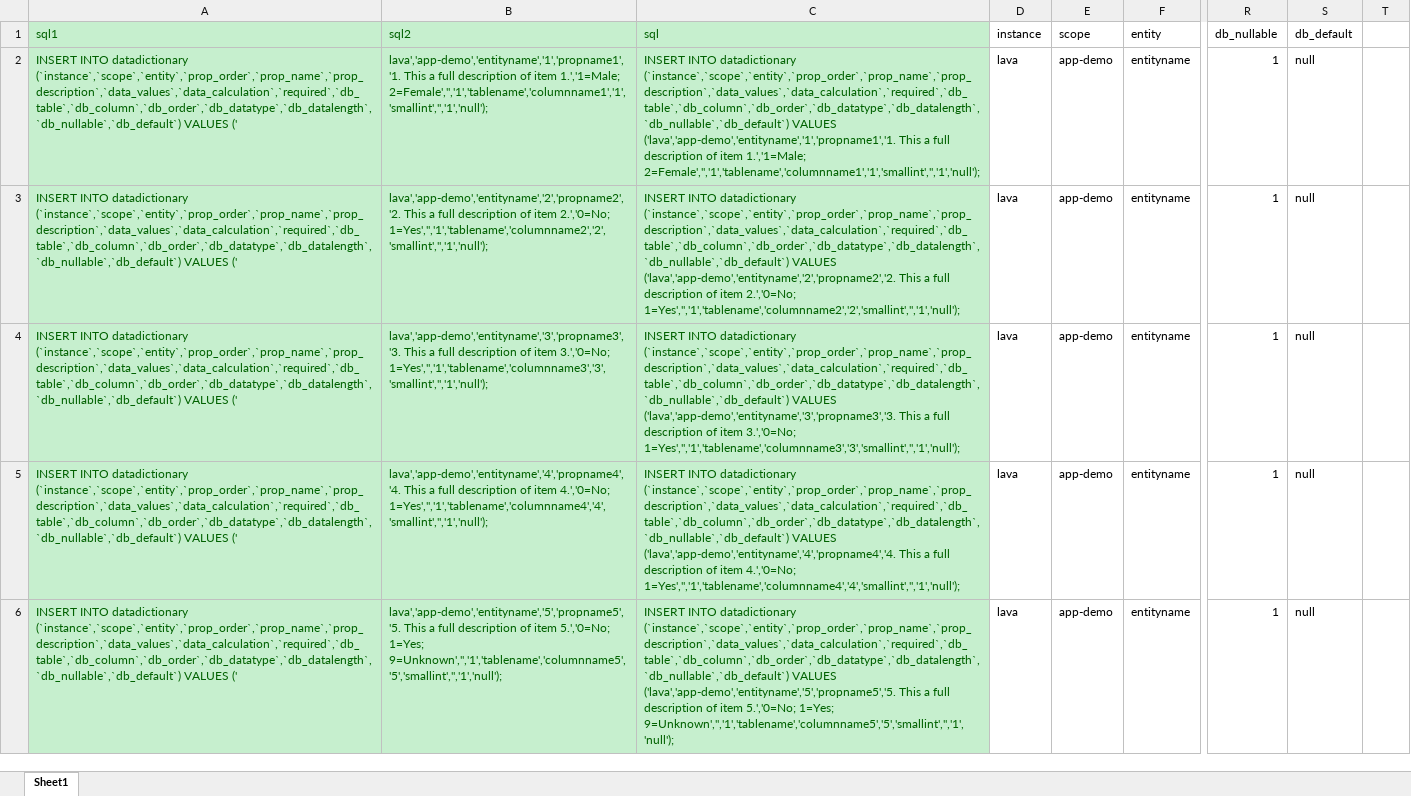
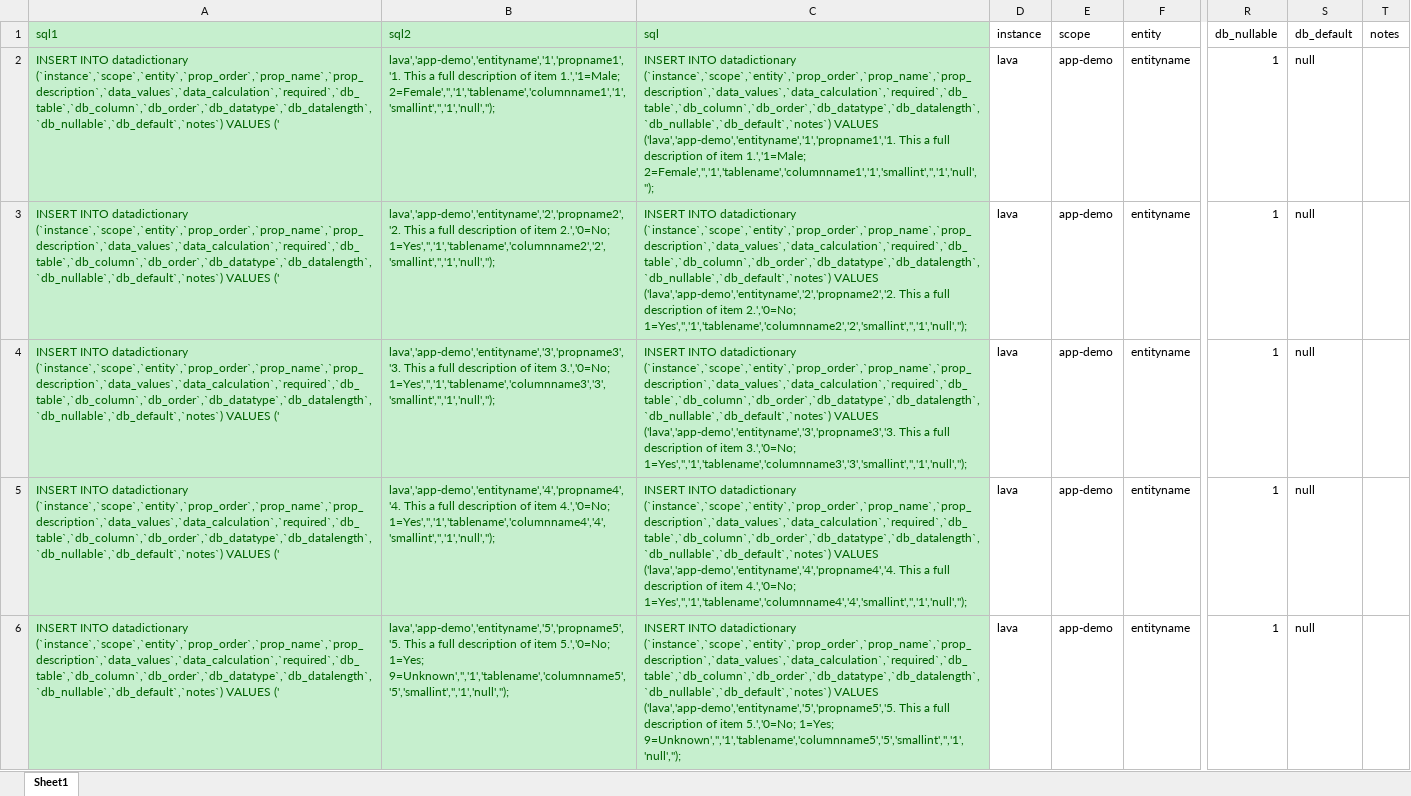
Before and after one commit to UCSFMemoryAndAging/lava, an Excel workbook: lava-crms/development/instruments/datadictionary_template.xlsx, sheet Sheet1, drawn as a sheet; only a part is shown, gaps mark what is left out; values as stored, in another font and other column widths than the file's, no borders; the diff covers the shown part only; the diff names each change by its address in the sheet, - before the commit and + after, or states it on an @@ line.

Commit message:
added "notes" field

```diff
--- a/lava-crms/development/instruments/datadictionary_template.xlsx (sheet Sheet1)
+++ b/lava-crms/development/instruments/datadictionary_template.xlsx (sheet Sheet1)
-T1: (empty)
+T1: notes
-A2:A6 (sql1): …INTO datadictionary (`instance`,`scope`,`entity`,`prop_order`,`prop_name`,`prop_description`,`data_values`,`data_calculation`,`required`,`db_table`,`db_column`,`db_order`,`db_datatype`,`db_datalength`,`db_nullable`,`db_default`) VALUES ('
+A2:A6 (sql1): …INTO datadictionary (`instance`,`scope`,`entity`,`prop_order`,`prop_name`,`prop_description`,`data_values`,`data_calculation`,`required`,`db_table`,`db_column`,`db_order`,`db_datatype`,`db_datalength`,`db_nullable`,`db_default`,`notes`) VALUES ('
-B2 (sql2): …item 1.','1=Male; 2=Female','','1','tablename','columnname1','1','smallint','','1','null');
+B2 (sql2): …item 1.','1=Male; 2=Female','','1','tablename','columnname1','1','smallint','','1','null','');
-C2 (sql): …INTO datadictionary (`instance`,`scope`,`entity`,`prop_order`,`prop_name`,`prop_description`,`data_values`,`data_calculation`,`required`,`db_table`,`db_column`,`db_order`,`db_datatype`,`db_datalength`,`db_nullable`,`db_default`) VALUES ('lava','app-demo','entityname','1','propname1','1. This a full description of item 1.','1=Male; 2=Female','','1','tablename','columnname1','1','smallint','','1','null');
+C2 (sql): …INTO datadictionary (`instance`,`scope`,`entity`,`prop_order`,`prop_name`,`prop_description`,`data_values`,`data_calculation`,`required`,`db_table`,`db_column`,`db_order`,`db_datatype`,`db_datalength`,`db_nullable`,`db_default`,`notes`) VALUES ('lava','app-demo','entityname','1','propname1','1. This a full description of item 1.','1=Male; 2=Female','','1','tablename','columnname1','1','smallint','','1','null','');
-B3 (sql2): …item 2.','0=No; 1=Yes','','1','tablename','columnname2','2','smallint','','1','null');
+B3 (sql2): …item 2.','0=No; 1=Yes','','1','tablename','columnname2','2','smallint','','1','null','');
-C3 (sql): …INTO datadictionary (`instance`,`scope`,`entity`,`prop_order`,`prop_name`,`prop_description`,`data_values`,`data_calculation`,`required`,`db_table`,`db_column`,`db_order`,`db_datatype`,`db_datalength`,`db_nullable`,`db_default`) VALUES ('lava','app-demo','entityname','2','propname2','2. This a full description of item 2.','0=No; 1=Yes','','1','tablename','columnname2','2','smallint','','1','null');
+C3 (sql): …INTO datadictionary (`instance`,`scope`,`entity`,`prop_order`,`prop_name`,`prop_description`,`data_values`,`data_calculation`,`required`,`db_table`,`db_column`,`db_order`,`db_datatype`,`db_datalength`,`db_nullable`,`db_default`,`notes`) VALUES ('lava','app-demo','entityname','2','propname2','2. This a full description of item 2.','0=No; 1=Yes','','1','tablename','columnname2','2','smallint','','1','null','');
-B4 (sql2): …item 3.','0=No; 1=Yes','','1','tablename','columnname3','3','smallint','','1','null');
+B4 (sql2): …item 3.','0=No; 1=Yes','','1','tablename','columnname3','3','smallint','','1','null','');
-C4 (sql): …INTO datadictionary (`instance`,`scope`,`entity`,`prop_order`,`prop_name`,`prop_description`,`data_values`,`data_calculation`,`required`,`db_table`,`db_column`,`db_order`,`db_datatype`,`db_datalength`,`db_nullable`,`db_default`) VALUES ('lava','app-demo','entityname','3','propname3','3. This a full description of item 3.','0=No; 1=Yes','','1','tablename','columnname3','3','smallint','','1','null');
+C4 (sql): …INTO datadictionary (`instance`,`scope`,`entity`,`prop_order`,`prop_name`,`prop_description`,`data_values`,`data_calculation`,`required`,`db_table`,`db_column`,`db_order`,`db_datatype`,`db_datalength`,`db_nullable`,`db_default`,`notes`) VALUES ('lava','app-demo','entityname','3','propname3','3. This a full description of item 3.','0=No; 1=Yes','','1','tablename','columnname3','3','smallint','','1','null','');
-B5 (sql2): …item 4.','0=No; 1=Yes','','1','tablename','columnname4','4','smallint','','1','null');
+B5 (sql2): …item 4.','0=No; 1=Yes','','1','tablename','columnname4','4','smallint','','1','null','');
-C5 (sql): …INTO datadictionary (`instance`,`scope`,`entity`,`prop_order`,`prop_name`,`prop_description`,`data_values`,`data_calculation`,`required`,`db_table`,`db_column`,`db_order`,`db_datatype`,`db_datalength`,`db_nullable`,`db_default`) VALUES ('lava','app-demo','entityname','4','propname4','4. This a full description of item 4.','0=No; 1=Yes','','1','tablename','columnname4','4','smallint','','1','null');
+C5 (sql): …INTO datadictionary (`instance`,`scope`,`entity`,`prop_order`,`prop_name`,`prop_description`,`data_values`,`data_calculation`,`required`,`db_table`,`db_column`,`db_order`,`db_datatype`,`db_datalength`,`db_nullable`,`db_default`,`notes`) VALUES ('lava','app-demo','entityname','4','propname4','4. This a full description of item 4.','0=No; 1=Yes','','1','tablename','columnname4','4','smallint','','1','null','');
-B6 (sql2): …5.','0=No; 1=Yes; 9=Unknown','','1','tablename','columnname5','5','smallint','','1','null');
+B6 (sql2): …5.','0=No; 1=Yes; 9=Unknown','','1','tablename','columnname5','5','smallint','','1','null','');
-C6 (sql): …INTO datadictionary (`instance`,`scope`,`entity`,`prop_order`,`prop_name`,`prop_description`,`data_values`,`data_calculation`,`required`,`db_table`,`db_column`,`db_order`,`db_datatype`,`db_datalength`,`db_nullable`,`db_default`) VALUES ('lava','app-demo','entityname','5','propname5','5. This a full description of item 5.','0=No; 1=Yes; 9=Unknown','','1','tablename','columnname5','5','smallint','','1','null');
+C6 (sql): …INTO datadictionary (`instance`,`scope`,`entity`,`prop_order`,`prop_name`,`prop_description`,`data_values`,`data_calculation`,`required`,`db_table`,`db_column`,`db_order`,`db_datatype`,`db_datalength`,`db_nullable`,`db_default`,`notes`) VALUES ('lava','app-demo','entityname','5','propname5','5. This a full description of item 5.','0=No; 1=Yes; 9=Unknown','','1','tablename','columnname5','5','smallint','','1','null','');
```
Also changed, not shown: 15 edited cells elsewhere in this sheet.
